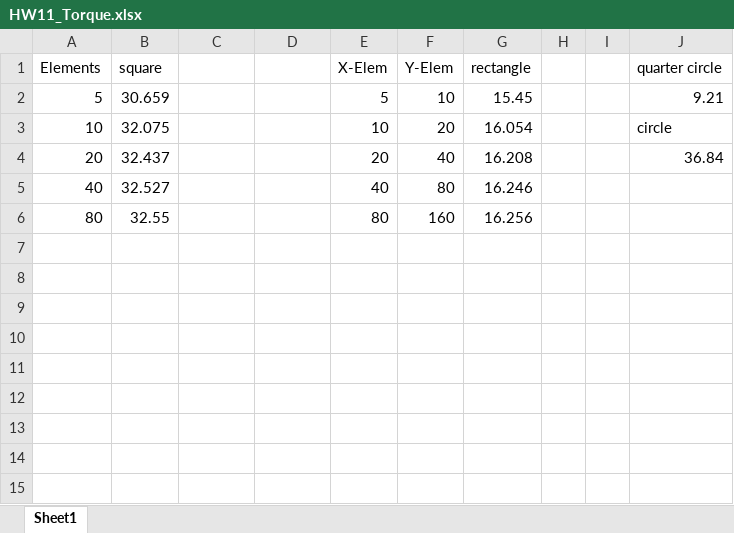
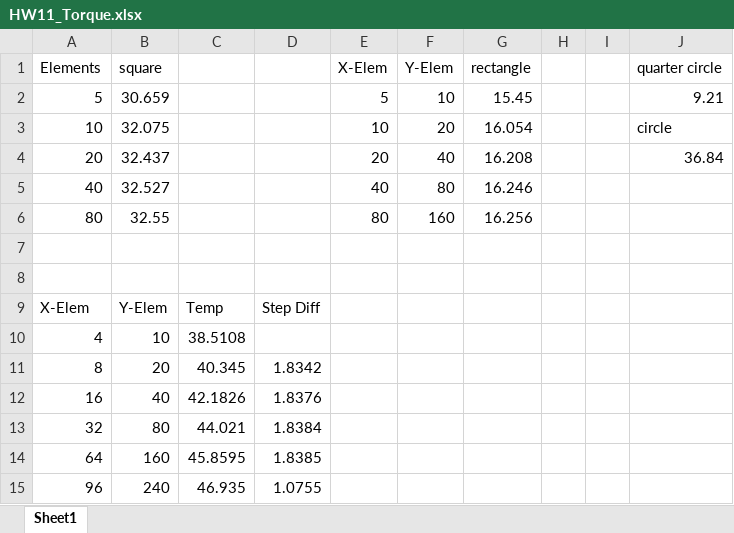
Before and after one commit to daltonshadle/MAE-5700, an Excel workbook: 2DBVP/Figures/HW11_Torque.xlsx, sheet Sheet1, drawn as a sheet; values as stored, in another font and other column widths than the file's, no borders; the diff names each change by its address in the sheet, - before the commit and + after, or states it on an @@ line.

```diff
--- a/2DBVP/Figures/HW11_Torque.xlsx (sheet Sheet1)
+++ b/2DBVP/Figures/HW11_Torque.xlsx (sheet Sheet1)
+row 7: (empty)
+row 8: (empty)
+row 9: X-Elem | Y-Elem | Temp | Step Diff
+row 10: 4 | 10 | 38.5108
+row 11: 8 | 20 | 40.345 | 1.8342
+row 12: 16 | 40 | 42.1826 | 1.8376
+row 13: 32 | 80 | 44.021 | 1.8384
+row 14: 64 | 160 | 45.8595 | 1.8385
+row 15: 96 | 240 | 46.935 | 1.0755
```
Also changed, not shown: 34 other files.
